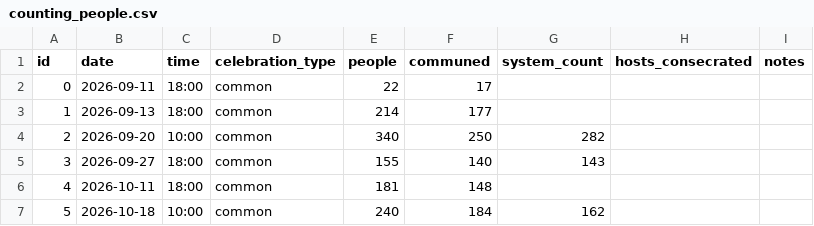
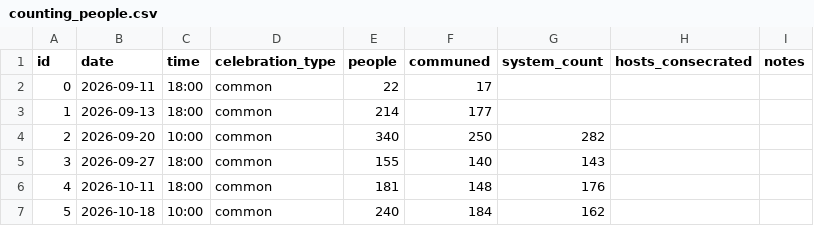
Before and after one commit to FelipeUemura11/EucharistCount-TCC, a CSV file: backend/counting_people.csv, drawn as a sheet.

Commit message:
fix: add missing system_count for 2026-10-11 entry in counting_people.csv

```diff
--- a/backend/counting_people.csv
+++ b/backend/counting_people.csv
@@ -5,3 +5,3 @@ id,date,time,celebration_type,people,communed,system_count,hosts_consecrated,not
 3,2026-09-27,18:00,common,155,140,143,,,
-4,2026-10-11,18:00,common,181,148,,,,
+4,2026-10-11,18:00,common,181,148,176,,,
 5,2026-10-18,10:00,common,240,184,162,,,
```
